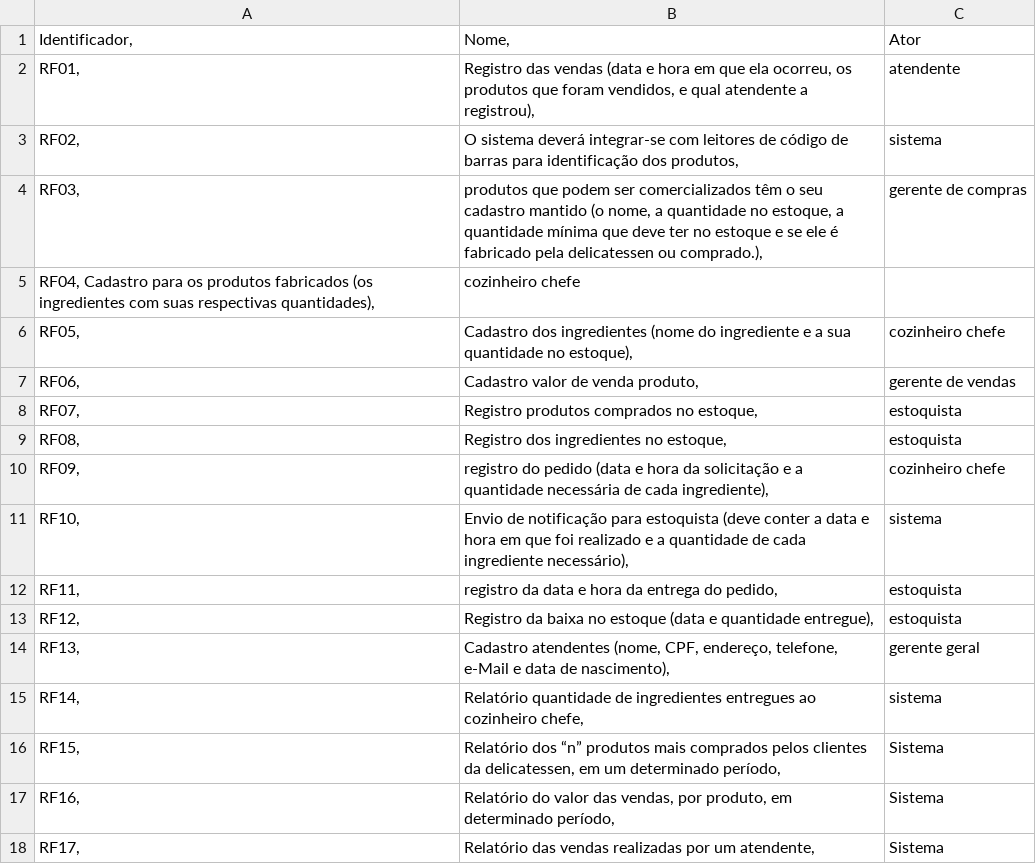
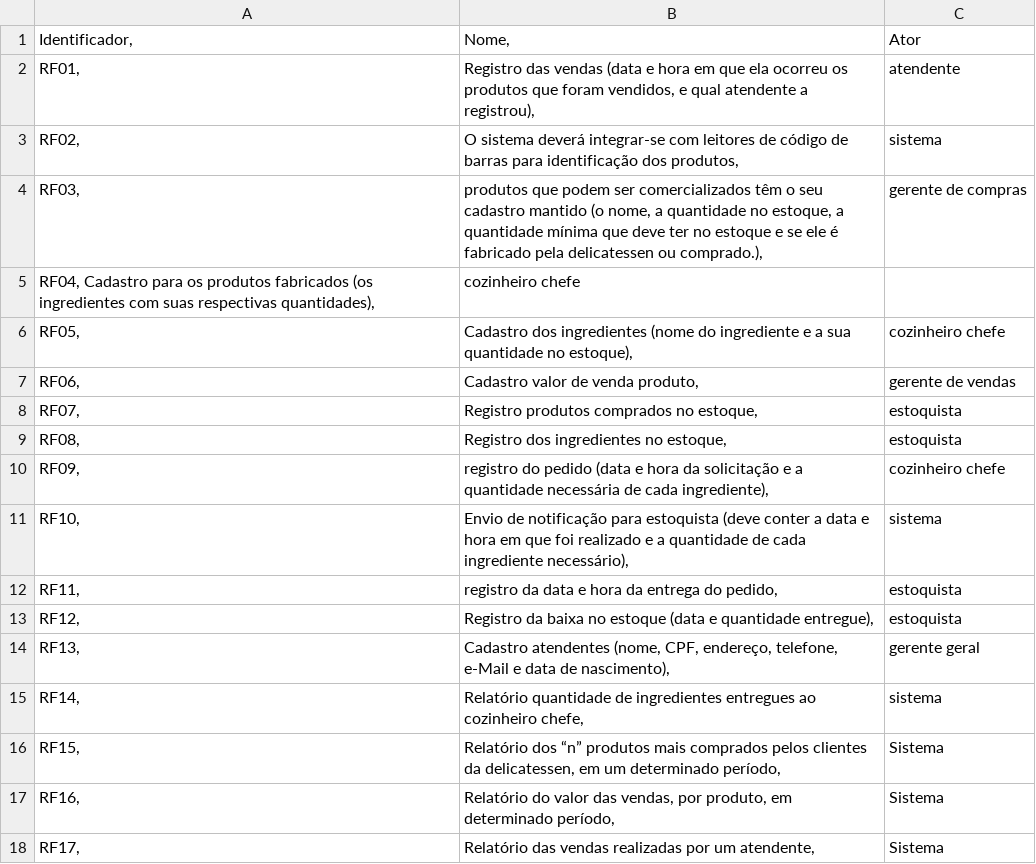
Before and after one commit to GuilhermeZimpeck/Engenharia-de-Requisitos, a CSV file: Minimundo2/Requisitos funcionais.csv, drawn as a sheet.

Commit message:
Update Requisitos funcionais.csv

```diff
--- a/Minimundo2/Requisitos funcionais.csv
+++ b/Minimundo2/Requisitos funcionais.csv
@@ -1,3 +1,3 @@
 Identificador,	Nome,	Ator
-RF01,	Registro das vendas (data e hora em que ela ocorreu, os produtos que foram vendidos, e qual atendente a registrou),	atendente
+RF01,	Registro das vendas (data e hora em que ela ocorreu os produtos que foram vendidos, e qual atendente a registrou),	atendente
 RF02,	O sistema deverá integrar-se com leitores de código de barras para identificação dos produtos,	sistema
```
